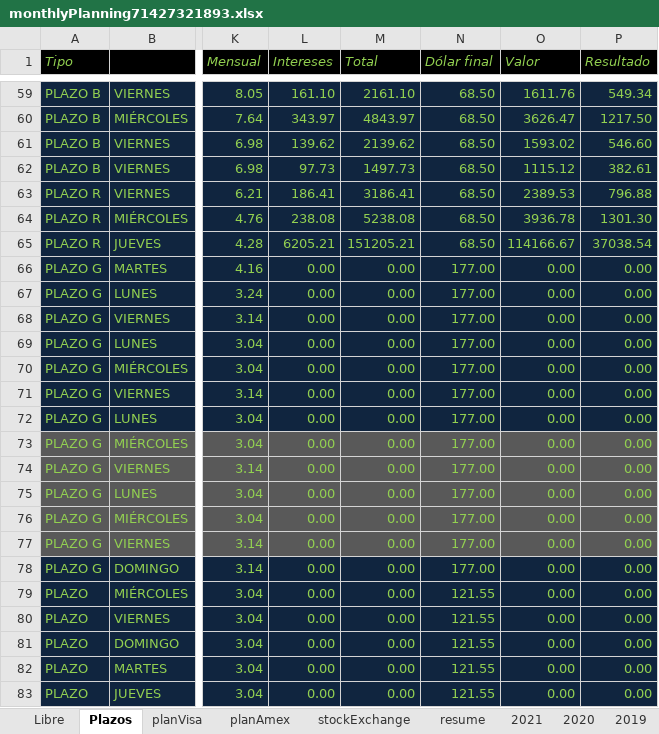
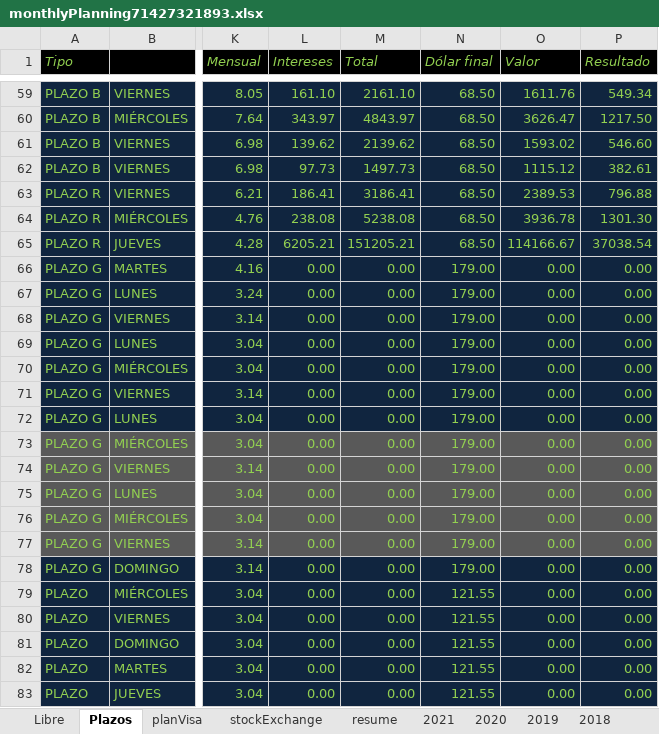
Before and after one commit to andresGitDev/private, an Excel workbook: personalAccounts/monthlyPlanning71427321893.xlsx, sheet Plazos, drawn as a sheet; only a part is shown, gaps mark what is left out; values as stored, in another font and other column widths than the file's, no borders; the diff names each change by its address in the sheet, - before the commit and + after, or states it on an @@ line.

```diff
--- a/personalAccounts/monthlyPlanning71427321893.xlsx (sheet Plazos)
+++ b/personalAccounts/monthlyPlanning71427321893.xlsx (sheet Plazos)
-sheet tab: planAmex
-N66:N78 (Dólar final): 177.00
+N66:N78 (Dólar final): 179.00
```
Also changed, not shown: sheet resume, sheet planVisa, sheet stockExchange, sheet 2021, sheet Libre, sheet 2020, 13 more sheets, formulas that keep their value, charts or pictures, 1 other file.
